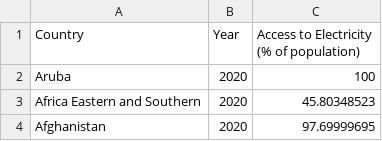
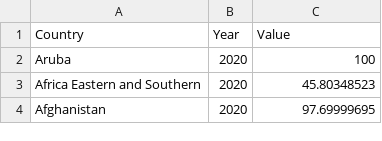
Before and after one commit to Ben25Walker/Ben25Walker.github.io, a CSV file: AccessElectricity.csv, drawn as a sheet; only a part is shown.

Commit message:
Update AccessElectricity.csv

```diff
--- a/AccessElectricity.csv
+++ b/AccessElectricity.csv
@@ -1,2 +1,2 @@
-Country,Year,Access to Electricity (% of population)
+Country,Year,Value
 Aruba,2020,100
```
